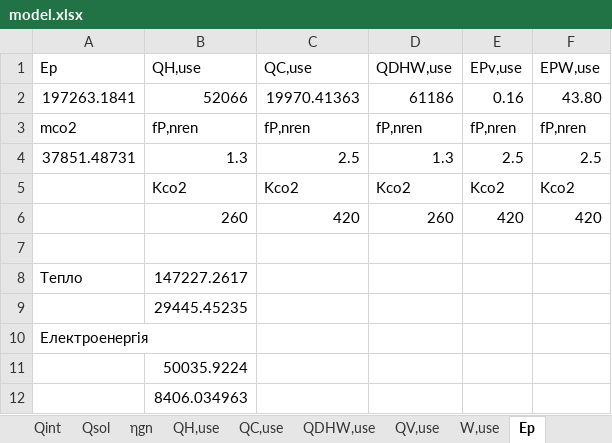
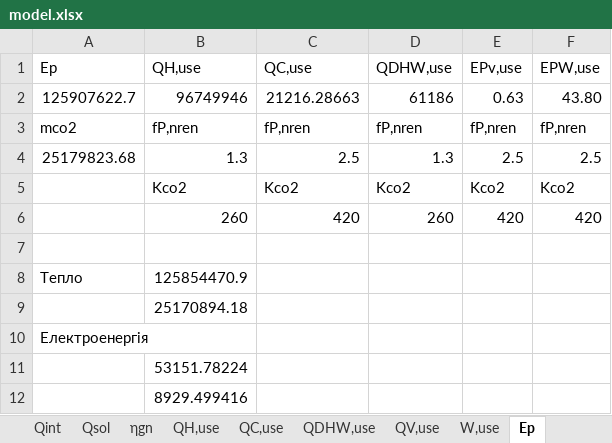
Before and after one commit to bulhakovolexii/energy-cert-calc, an Excel workbook: src/mock-data/model.xlsx, sheet Ep, drawn as a sheet; values as stored, in another font and other column widths than the file's, no borders; removed rows and columns are numbered as before the commit, all else as after; the diff names each change by its address in the sheet, - before the commit and + after, or states it on an @@ line.

```diff
--- a/src/mock-data/model.xlsx (sheet Ep)
+++ b/src/mock-data/model.xlsx (sheet Ep)
-row 2: 197263.1841 | 52066 | 19970.41363 | 61186 | 0.16 | 43.80
+row 2: 125907622.7 | 96749946 | 21216.28663 | 61186 | 0.63 | 43.80
-A4 (Ep): 37851.48731
+A4 (Ep): 25179823.68
-B8 (QH,use): 147227.2617
+B8 (QH,use): 125854470.9
-B9 (QH,use): 29445.45235
+B9 (QH,use): 25170894.18
-B11 (QH,use): 50035.9224
+B11 (QH,use): 53151.78224
-B12 (QH,use): 8406.034963
+B12 (QH,use): 8929.499416
```
Also changed, not shown: sheet Qtr, sheet Вхідні дані, sheet QH,use, sheet Qnd, sheet Qve, sheet ηgn, 9 more sheets, formulas that keep their value, charts or pictures, 2 other files.
